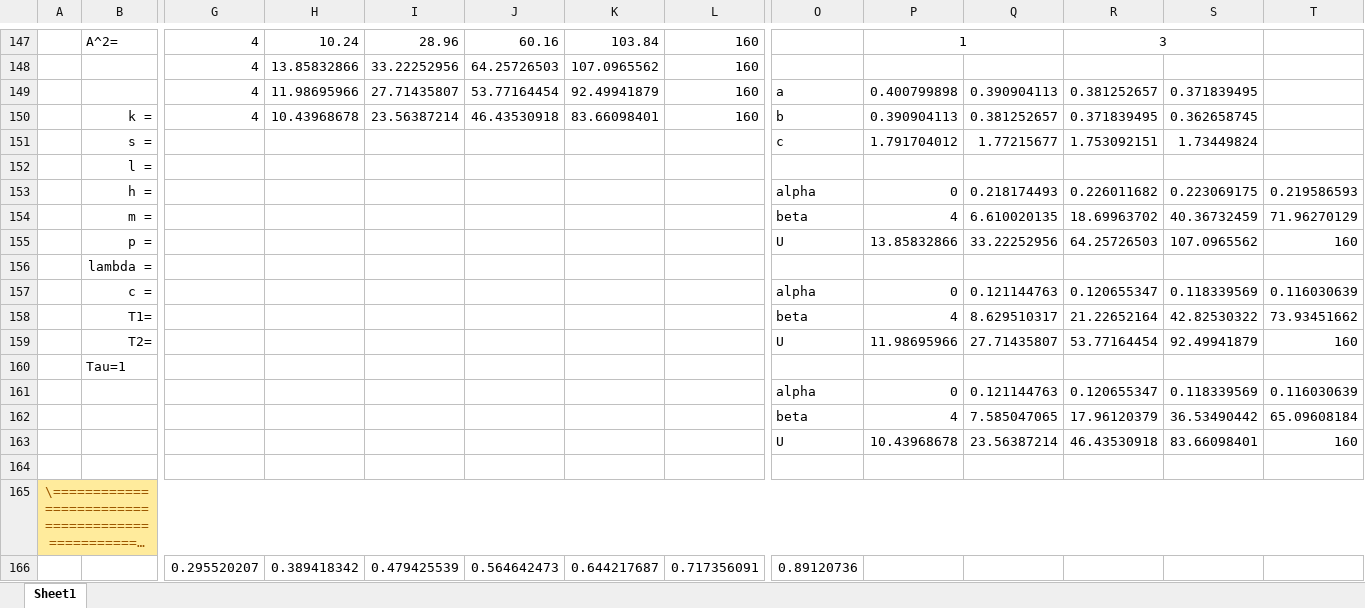
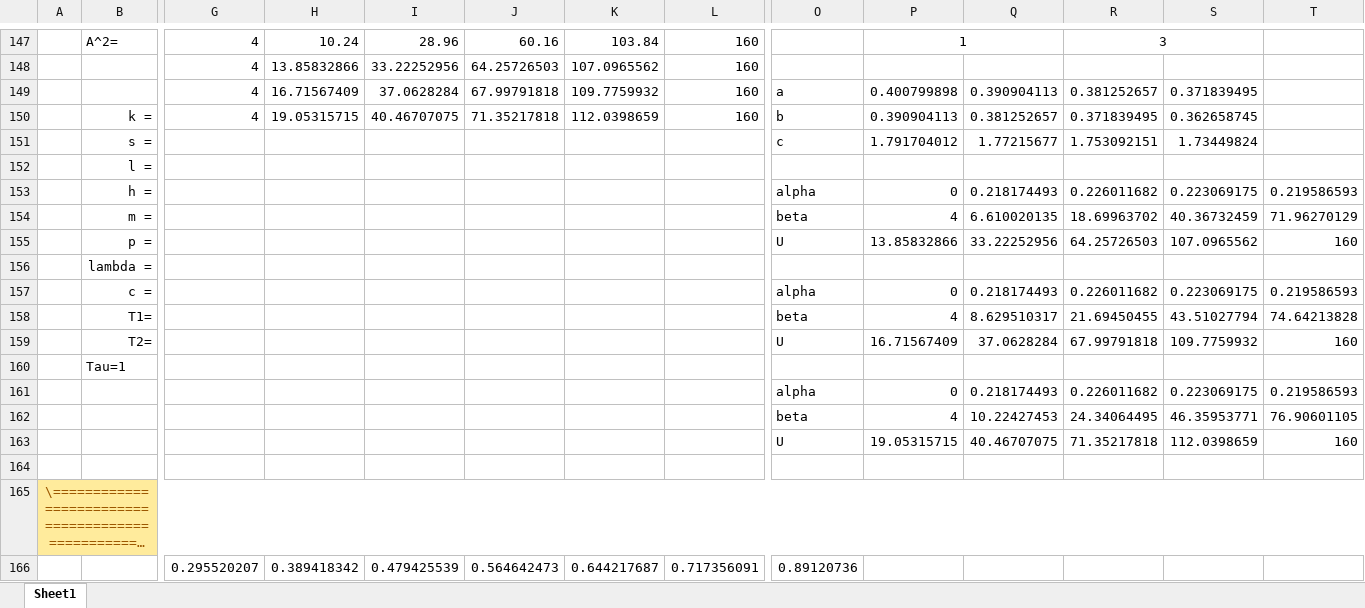
Before and after one commit to NightPhoenixSC2/university-labs, an Excel workbook: mathematical physics/Book 1.xlsx, sheet Sheet1, drawn as a sheet; only a part is shown, gaps mark what is left out; long unchanged cells end in …; values as stored, in another font and other column widths than the file's, no borders; charts and pictures not drawn; removed rows and columns are numbered as before the commit, all else as after; rows hold the shown columns only; the diff names each change by its address in the sheet, - before the commit and + after, or states it on an @@ line.

Commit message:
update excel file

```diff
--- a/mathematical physics/Book 1.xlsx (sheet Sheet1)
+++ b/mathematical physics/Book 1.xlsx (sheet Sheet1)
-H149: 11.98695966
+H149: 16.71567409
-I149: 27.71435807
+I149: 37.0628284
-J149: 53.77164454
+J149: 67.99791818
-K149: 92.49941879
+K149: 109.7759932
-H150: 10.43968678
+H150: 19.05315715
-I150: 23.56387214
+I150: 40.46707075
-J150: 46.43530918
+J150: 71.35217818
-K150: 83.66098401
+K150: 112.0398659
-Q157: 0.121144763
+Q157: 0.218174493
-R157: 0.120655347
+R157: 0.226011682
-S157: 0.118339569
+S157: 0.223069175
-T157: 0.116030639
+T157: 0.219586593
-R158: 21.22652164
+R158: 21.69450455
-S158: 42.82530322
+S158: 43.51027794
-T158: 73.93451662
+T158: 74.64213828
-P159: 11.98695966
+P159: 16.71567409
-Q159: 27.71435807
+Q159: 37.0628284
-R159: 53.77164454
+R159: 67.99791818
-S159: 92.49941879
+S159: 109.7759932
-row 161:  |  |  |  |  |  |  |  | alpha | 0 | 0.121144763 | 0.120655347 | 0.118339569 | 0.116030639
-row 162:  |  |  |  |  |  |  |  | beta | 4 | 7.585047065 | 17.96120379 | 36.53490442 | 65.09608184
-row 163:  |  |  |  |  |  |  |  | U | 10.43968678 | 23.56387214 | 46.43530918 | 83.66098401 | 160
+row 161:  |  |  |  |  |  |  |  | alpha | 0 | 0.218174493 | 0.226011682 | 0.223069175 | 0.219586593
+row 162:  |  |  |  |  |  |  |  | beta | 4 | 10.22427453 | 24.34064495 | 46.35953771 | 76.90601105
+row 163:  |  |  |  |  |  |  |  | U | 19.05315715 | 40.46707075 | 71.35217818 | 112.0398659 | 160
```
Also changed, not shown: formulas that keep their value.
